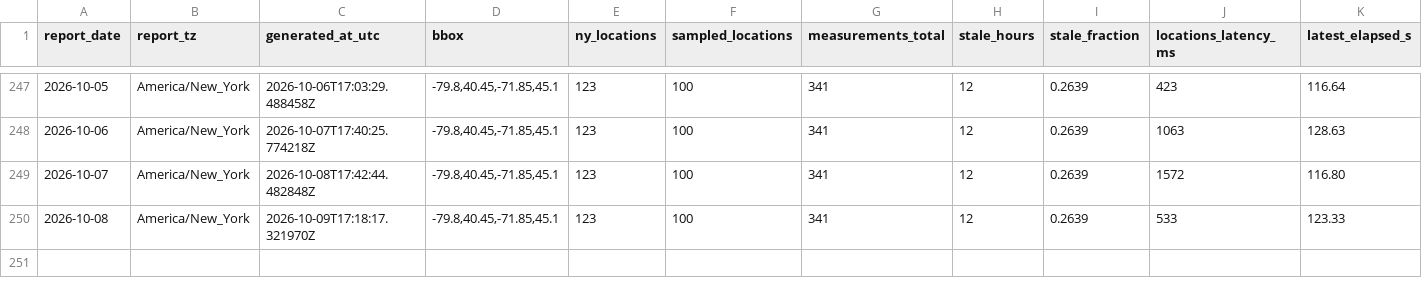
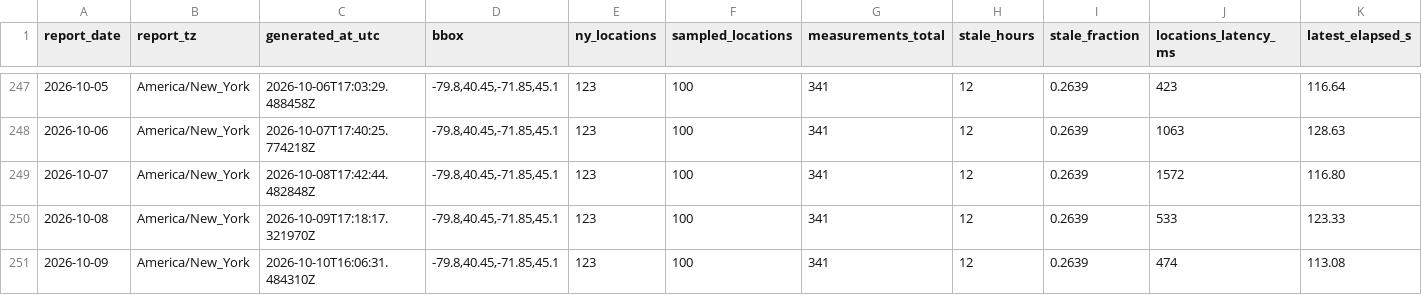
Before and after one commit to christopherbolduc/nys-air-quality, a CSV file: data/daily.csv, drawn as a sheet; only a part is shown, gaps mark what is left out; rows hold the shown columns only; the diff names each change by its address in the sheet, - before the commit and + after, or states it on an @@ line.

```diff
--- a/data/daily.csv
+++ b/data/daily.csv
+row 251: 2026-10-09 | America/New_York | 2026-10-10T16:06:31.484310Z | -79.8,40.45,-71.85,45.1 | 123 | 100 | 341 | 12 | 0.2639 | 474 | 113.08
```
Also changed, not shown: 6 other files.
